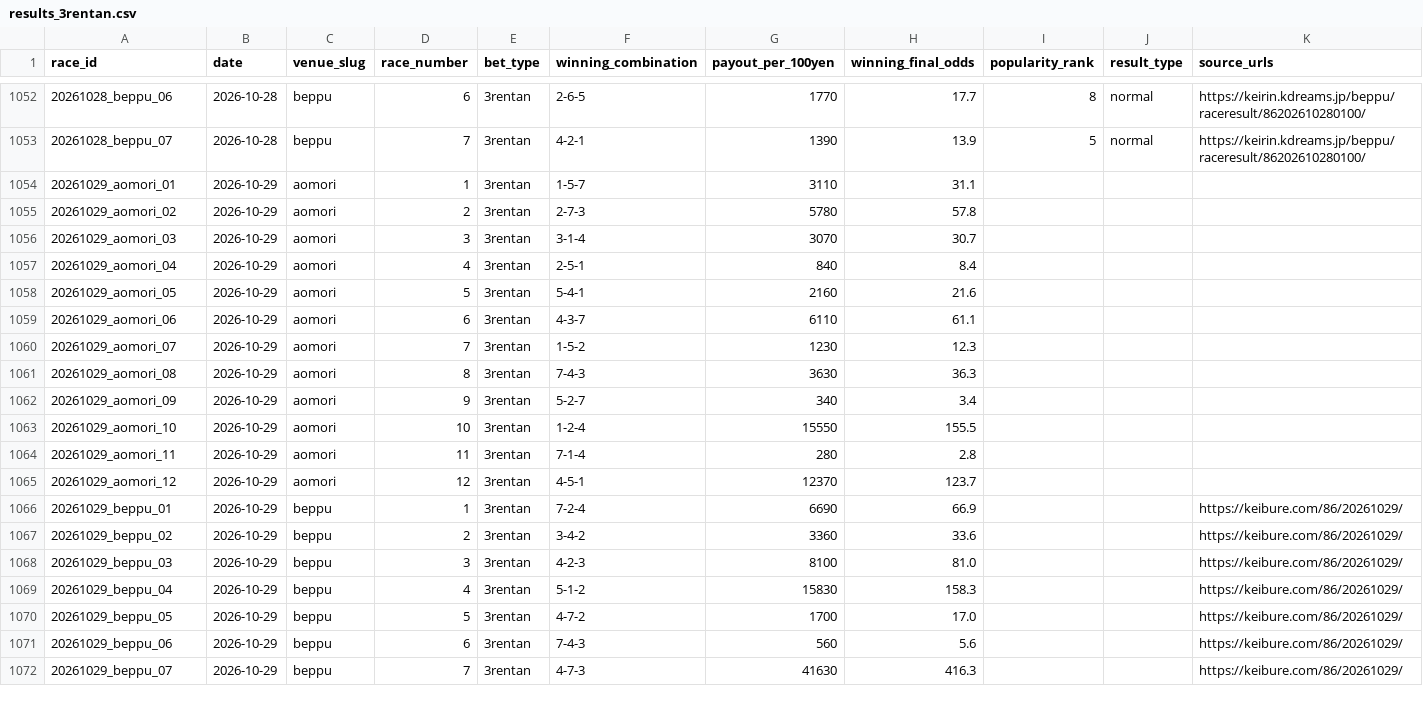
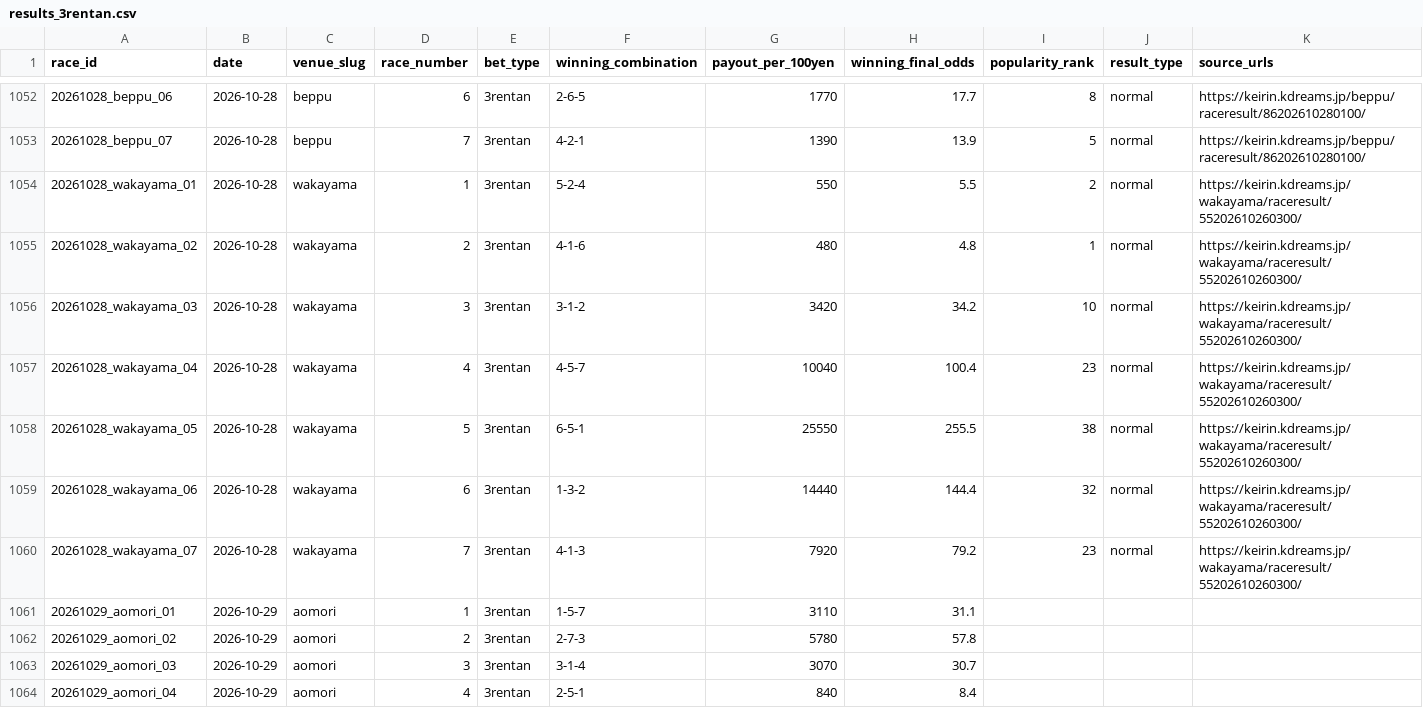
Before and after one commit to kobayashi-cyder/Keirin, a CSV file: exports/results_3rentan.csv, drawn as a sheet; only a part is shown, gaps mark what is left out; the shorter side is filled out with more unchanged rows; rows hold the shown columns only; the diff names each change by its address in the sheet, - before the commit and + after, or states it on an @@ line.

```diff
--- a/exports/results_3rentan.csv
+++ b/exports/results_3rentan.csv
+row 1054: 20261028_wakayama_01 | 2026-10-28 | wakayama | 1 | 3rentan | 5-2-4 | 550 | 5.5 | 2 | normal | https://keirin.kdreams.jp/wakayama/raceresult/55202610260300/
+row 1055: 20261028_wakayama_02 | 2026-10-28 | wakayama | 2 | 3rentan | 4-1-6 | 480 | 4.8 | 1 | normal | https://keirin.kdreams.jp/wakayama/raceresult/55202610260300/
+row 1056: 20261028_wakayama_03 | 2026-10-28 | wakayama | 3 | 3rentan | 3-1-2 | 3420 | 34.2 | 10 | normal | https://keirin.kdreams.jp/wakayama/raceresult/55202610260300/
+row 1057: 20261028_wakayama_04 | 2026-10-28 | wakayama | 4 | 3rentan | 4-5-7 | 10040 | 100.4 | 23 | normal | https://keirin.kdreams.jp/wakayama/raceresult/55202610260300/
+row 1058: 20261028_wakayama_05 | 2026-10-28 | wakayama | 5 | 3rentan | 6-5-1 | 25550 | 255.5 | 38 | normal | https://keirin.kdreams.jp/wakayama/raceresult/55202610260300/
+row 1059: 20261028_wakayama_06 | 2026-10-28 | wakayama | 6 | 3rentan | 1-3-2 | 14440 | 144.4 | 32 | normal | https://keirin.kdreams.jp/wakayama/raceresult/55202610260300/
+row 1060: 20261028_wakayama_07 | 2026-10-28 | wakayama | 7 | 3rentan | 4-1-3 | 7920 | 79.2 | 23 | normal | https://keirin.kdreams.jp/wakayama/raceresult/55202610260300/
```
Also changed, not shown: data/date_index.csv, data/pending_races.csv, 3 other files.
